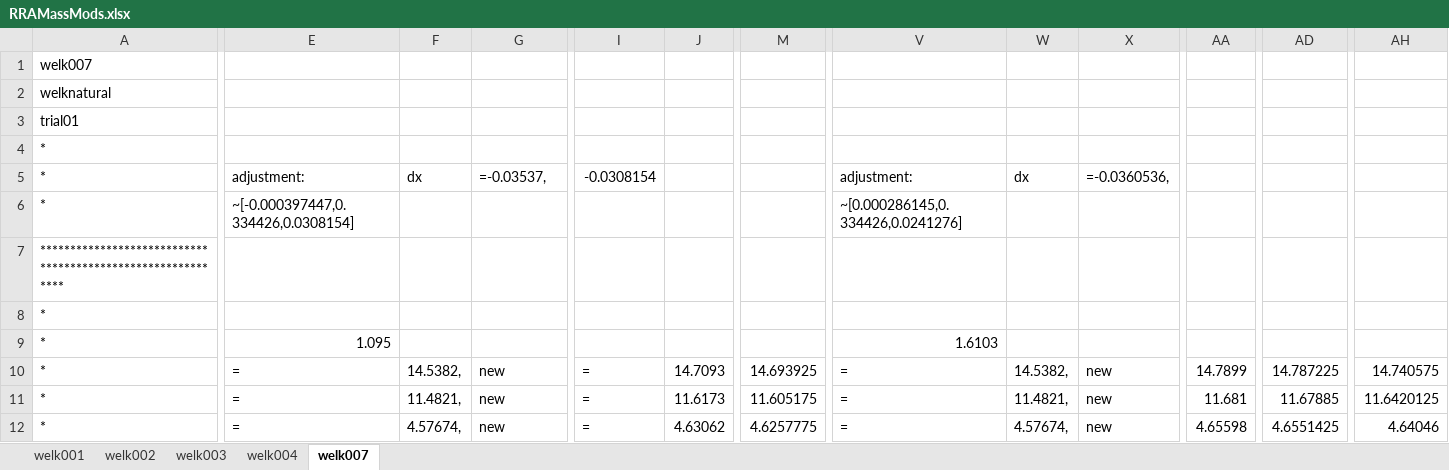
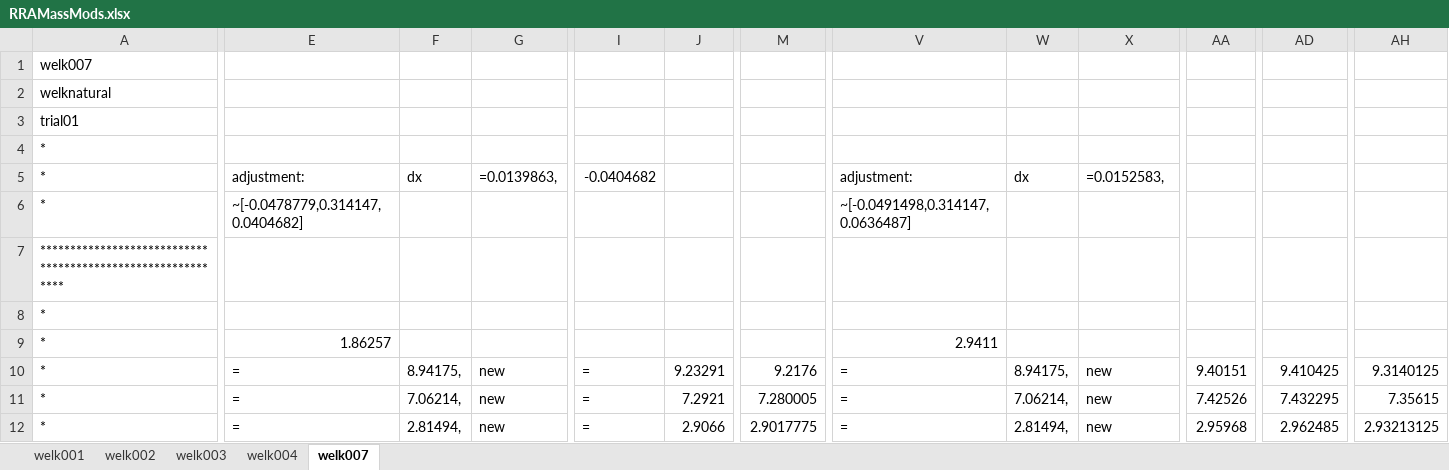
Before and after one commit to stingjp/muscleEnergyModel, an Excel workbook: RRAMassMods.xlsx, sheet welk007, drawn as a sheet; only a part is shown, gaps mark what is left out; values as stored, in another font and other column widths than the file's, no borders; the diff covers the shown part only; the diff names each change by its address in the sheet, - before the commit and + after, or states it on an @@ line.

Commit message:
updated all of the scripts. changed a data structure from array to text cell array, and then had to change syntax in accessing it later on.

```diff
--- a/RRAMassMods.xlsx (sheet welk007)
+++ b/RRAMassMods.xlsx (sheet welk007)
-G5: =-0.03537,
+G5: =0.0139863,
-I5: -0.0308154
+I5: -0.0404682
-X5: =-0.0360536,
+X5: =0.0152583,
-E6: ~[-0.000397447,0.334426,0.0308154]
+E6: ~[-0.0478779,0.314147,0.0404682]
-V6: ~[0.000286145,0.334426,0.0241276]
+V6: ~[-0.0491498,0.314147,0.0636487]
-E9: 1.095
+E9: 1.86257
-V9: 1.6103
+V9: 2.9411
-F10: 14.5382,
+F10: 8.94175,
-J10: 14.7093
+J10: 9.23291
-M10: 14.693925
+M10: 9.2176
-W10: 14.5382,
+W10: 8.94175,
-AA10: 14.7899
+AA10: 9.40151
-AD10: 14.787225
+AD10: 9.410425
-AH10: 14.740575
+AH10: 9.3140125
-F11: 11.4821,
+F11: 7.06214,
-J11: 11.6173
+J11: 7.2921
-M11: 11.605175
+M11: 7.280005
-W11: 11.4821,
+W11: 7.06214,
-AA11: 11.681
+AA11: 7.42526
-AD11: 11.67885
+AD11: 7.432295
-AH11: 11.6420125
+AH11: 7.35615
-F12: 4.57674,
+F12: 2.81494,
-J12: 4.63062
+J12: 2.9066
-M12: 4.6257775
+M12: 2.9017775
-W12: 4.57674,
+W12: 2.81494,
-AA12: 4.65598
+AA12: 2.95968
-AD12: 4.6551425
+AD12: 2.962485
-AH12: 4.64046
+AH12: 2.93213125
```
Also changed, not shown: 303 edited cells elsewhere in this sheet, 4 other files.
